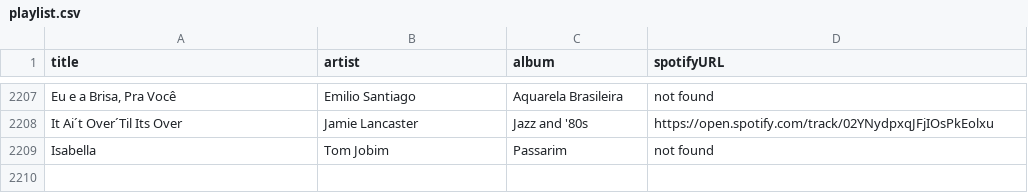
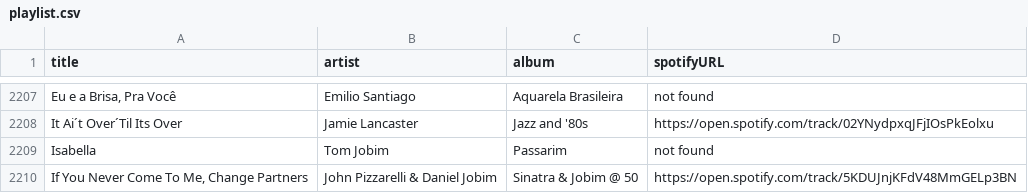
Before and after one commit to albertollamaso/best-bossa-nova-and-jazz-playlist, a CSV file: playlist.csv, drawn as a sheet; only a part is shown, gaps mark what is left out; the diff names each change by its address in the sheet, - before the commit and + after, or states it on an @@ line.

```diff
--- a/playlist.csv
+++ b/playlist.csv
+row 2210: If You Never Come To Me, Change Partners | John Pizzarelli & Daniel Jobim | Sinatra & Jobim @ 50 | https://open.spotify.com/track/5KDUJnjKFdV48MmGELp3BN
```
Also changed, not shown: 1 other file.
